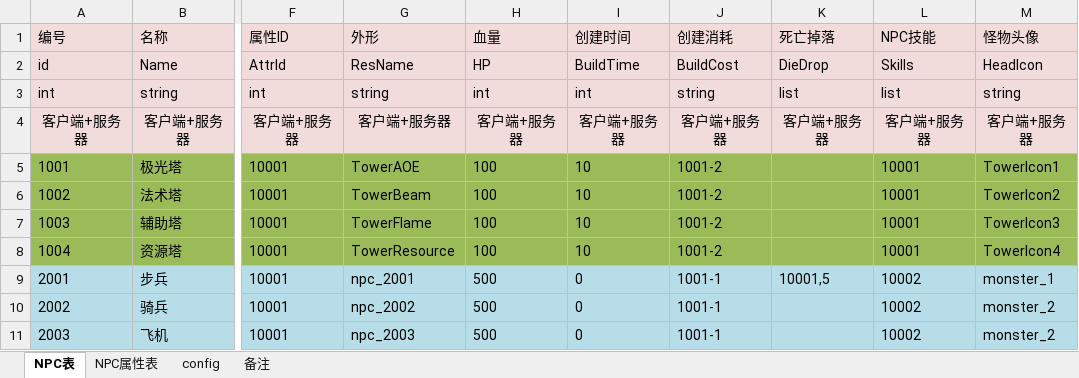
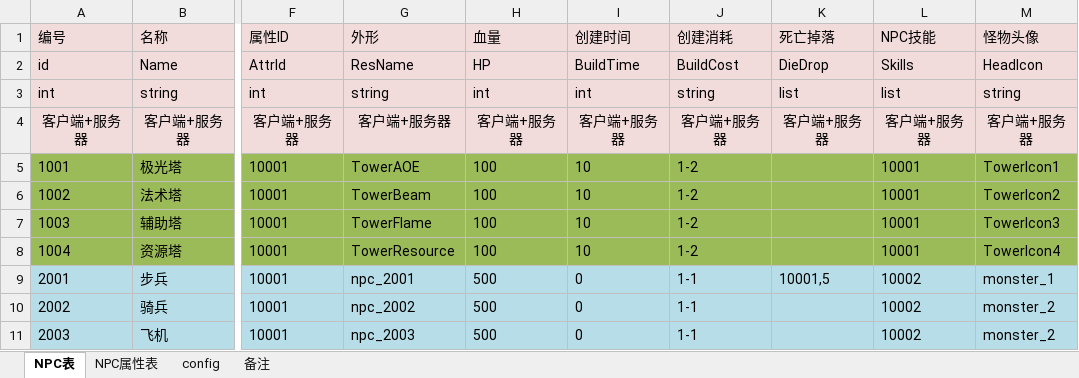
Before and after one commit to Thomas33033/MyGame, an Excel workbook: Client/Excel/N_NPC.xlsx, sheet NPC表, drawn as a sheet; only a part is shown, gaps mark what is left out; values as stored, in another font and other column widths than the file's, no borders; the diff names each change by its address in the sheet, - before the commit and + after, or states it on an @@ line.

```diff
--- a/Client/Excel/N_NPC.xlsx (sheet NPC表)
+++ b/Client/Excel/N_NPC.xlsx (sheet NPC表)
-J5:J8 (创建消耗): 1001-2
+J5:J8 (创建消耗): 1-2
-J9:J11 (创建消耗): 1001-1
+J9:J11 (创建消耗): 1-1
```
Also changed, not shown: 20 other files.
